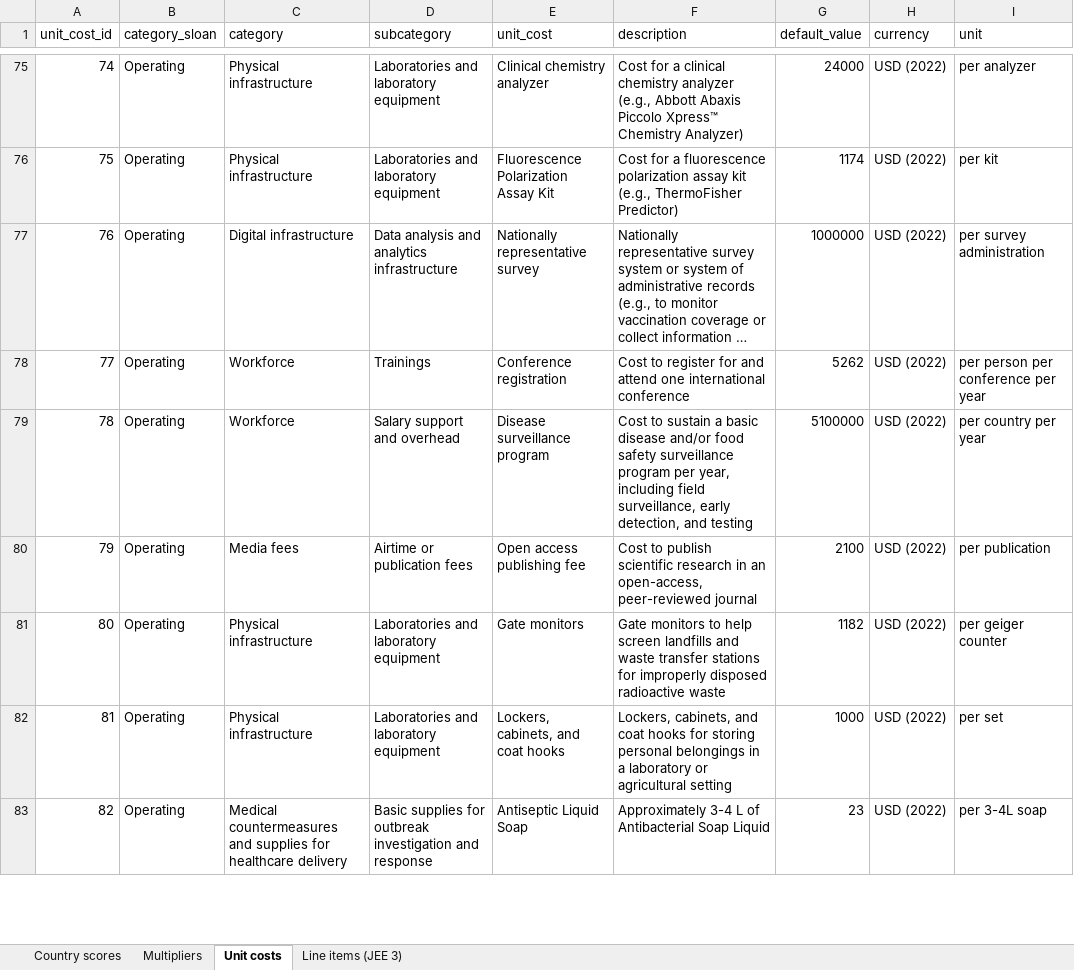
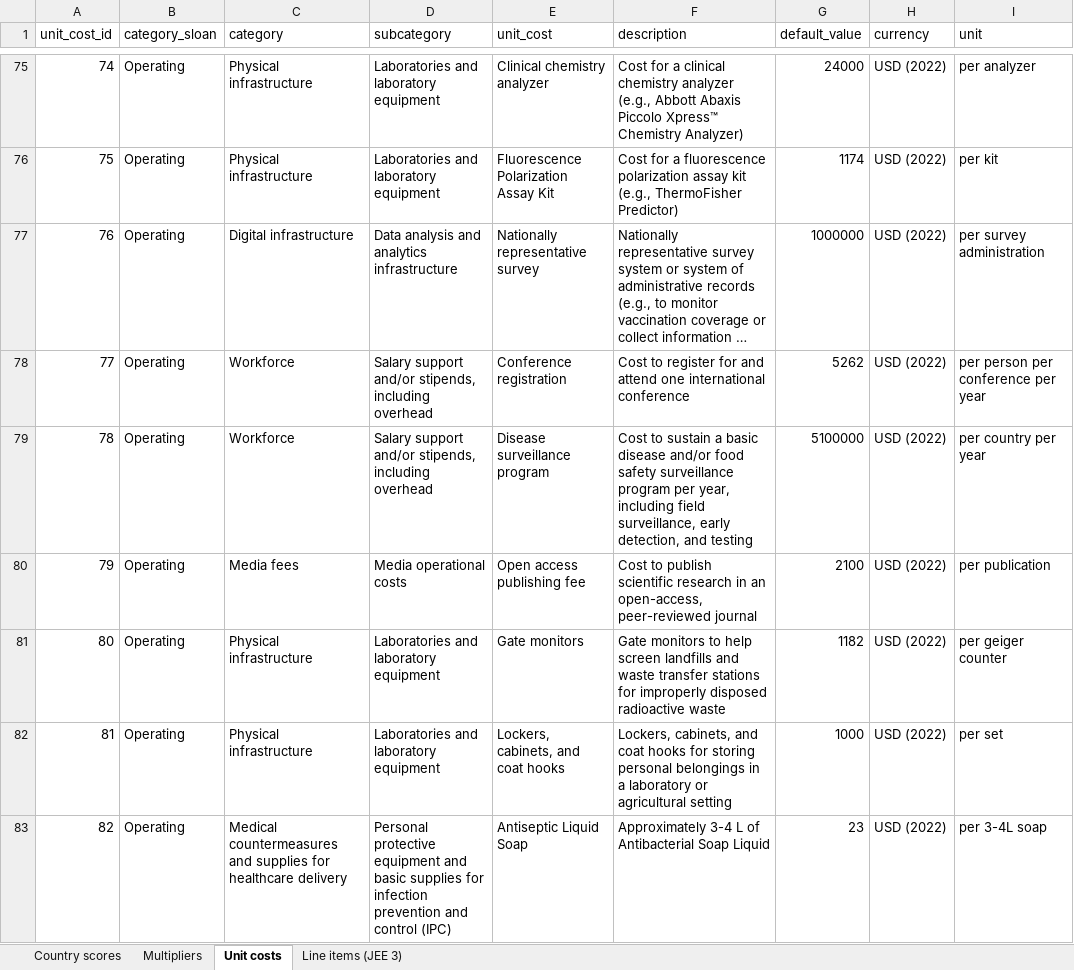
Before and after one commit to cghss/IHR-costing, an Excel workbook: calculator-tool/jee3_costing_worksheet.xlsx, sheet Unit costs, drawn as a sheet; only a part is shown, gaps mark what is left out; long unchanged cells end in …; values as stored, in another font and other column widths than the file's, no borders; the diff covers the shown part only; the diff names each change by its address in the sheet, - before the commit and + after, or states it on an @@ line.

Commit message:
update cost categories and associated documentation

```diff
--- a/calculator-tool/jee3_costing_worksheet.xlsx (sheet Unit costs)
+++ b/calculator-tool/jee3_costing_worksheet.xlsx (sheet Unit costs)
-D78 (subcategory): Trainings
+D78 (subcategory): Salary support and/or stipends, including overhead
-D79 (subcategory): Salary support and overhead
+D79 (subcategory): Salary support and/or stipends, including overhead
-D80 (subcategory): Airtime or publication fees
+D80 (subcategory): Media operational costs
-D83 (subcategory): Basic supplies for outbreak investigation and response
+D83 (subcategory): Personal protective equipment and basic supplies for infection prevention and control (IPC)
```
Also changed, not shown: 55 edited cells elsewhere in this sheet, sheet Line items (JEE 3), sheet Country scores, 1 other file.
